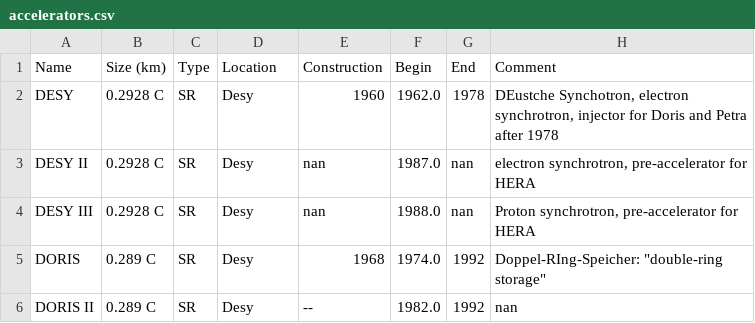
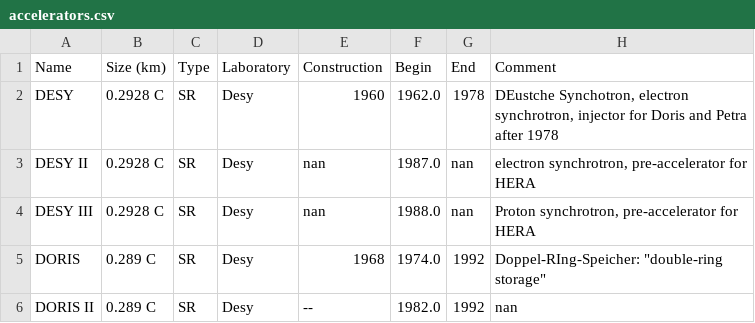
Before and after one commit to kwraight/streamlitShare, a CSV file: listory/data/accelerators.csv, drawn as a sheet; only a part is shown.

```diff
--- a/listory/data/accelerators.csv
+++ b/listory/data/accelerators.csv
@@ -1,2 +1,2 @@
-Name,Size (km),Type,Location,Construction,Begin,End,Comment
+Name,Size (km),Type,Laboratory,Construction,Begin,End,Comment
 DESY,0.2928 C,SR,Desy,1960,1962.0,1978,"DEustche Synchotron, electron synchrotron, injector for Doris and Petra after 1978"
```
Also changed, not shown: listory/data/laboratories.csv, 26 other files.
